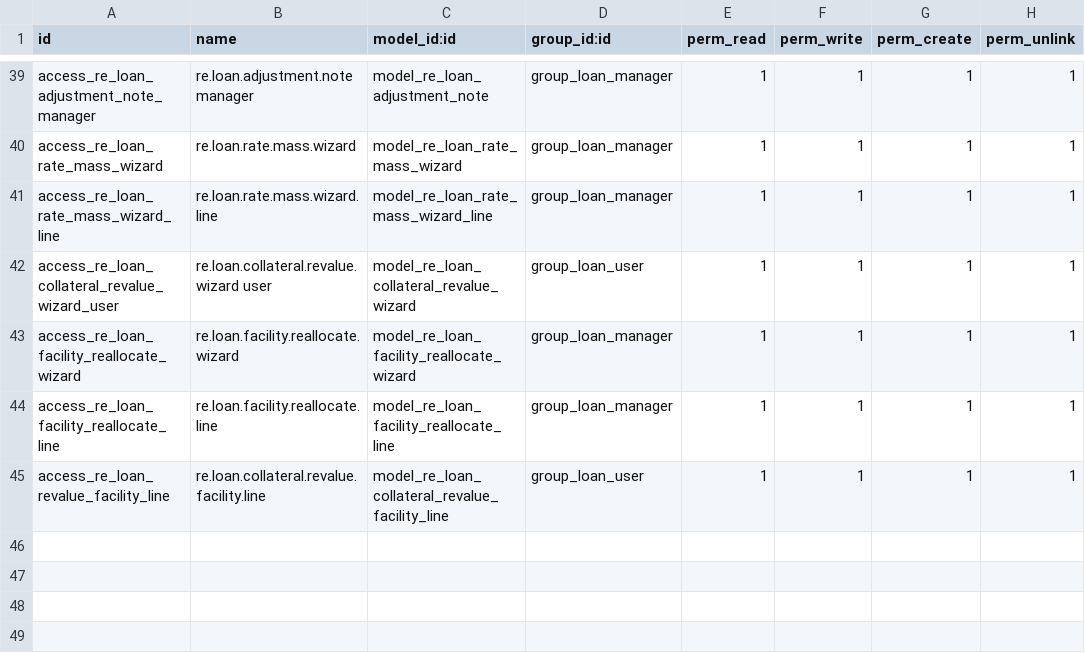
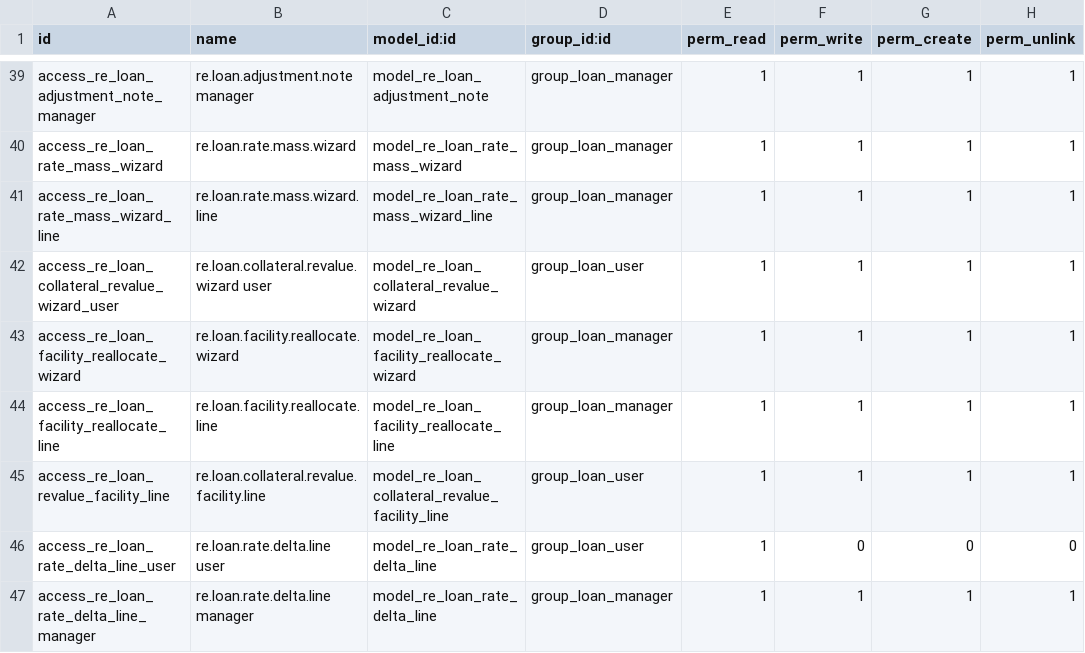
Before and after one commit to bsdinsight/realtypro, a CSV file: addons/_common/re_loan/security/ir.model.access.csv, drawn as a sheet; only a part is shown, gaps mark what is left out.

```diff
--- a/addons/_common/re_loan/security/ir.model.access.csv
+++ b/addons/_common/re_loan/security/ir.model.access.csv
@@ -45 +45,3 @@ access_re_loan_facility_reallocate_line,re.loan.facility.reallocate.line,model_r
 access_re_loan_revalue_facility_line,re.loan.collateral.revalue.facility.line,model_re_loan_collateral_revalue_facility_line,group_loan_user,1,1,1,1
+access_re_loan_rate_delta_line_user,re.loan.rate.delta.line user,model_re_loan_rate_delta_line,group_loan_user,1,0,0,0
+access_re_loan_rate_delta_line_manager,re.loan.rate.delta.line manager,model_re_loan_rate_delta_line,group_loan_manager,1,1,1,1
```
Also changed, not shown: 4 other files.
